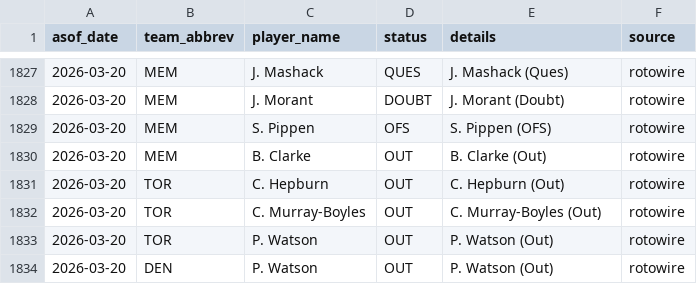
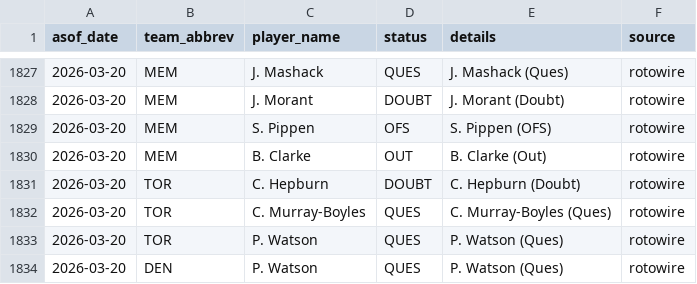
Before and after one commit to oliver-monday/NBAgent, a CSV file: logs/injury_log.csv, drawn as a sheet; only a part is shown, gaps mark what is left out.

```diff
--- a/logs/injury_log.csv
+++ b/logs/injury_log.csv
@@ -1830,5 +1830,5 @@ asof_date,team_abbrev,player_name,status,details,source
 2026-03-20,MEM,B. Clarke,OUT,B. Clarke (Out),rotowire
-2026-03-20,TOR,C. Hepburn,OUT,C. Hepburn (Out),rotowire
-2026-03-20,TOR,C. Murray-Boyles,OUT,C. Murray-Boyles (Out),rotowire
-2026-03-20,TOR,P. Watson,OUT,P. Watson (Out),rotowire
-2026-03-20,DEN,P. Watson,OUT,P. Watson (Out),rotowire
+2026-03-20,TOR,C. Hepburn,DOUBT,C. Hepburn (Doubt),rotowire
+2026-03-20,TOR,C. Murray-Boyles,QUES,C. Murray-Boyles (Ques),rotowire
+2026-03-20,TOR,P. Watson,QUES,P. Watson (Ques),rotowire
+2026-03-20,DEN,P. Watson,QUES,P. Watson (Ques),rotowire
```
Also changed, not shown: 1 other file.
